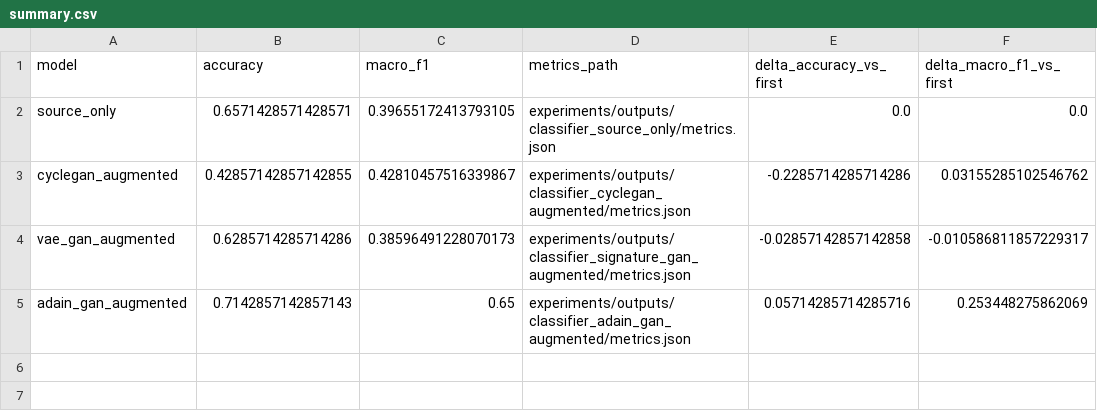
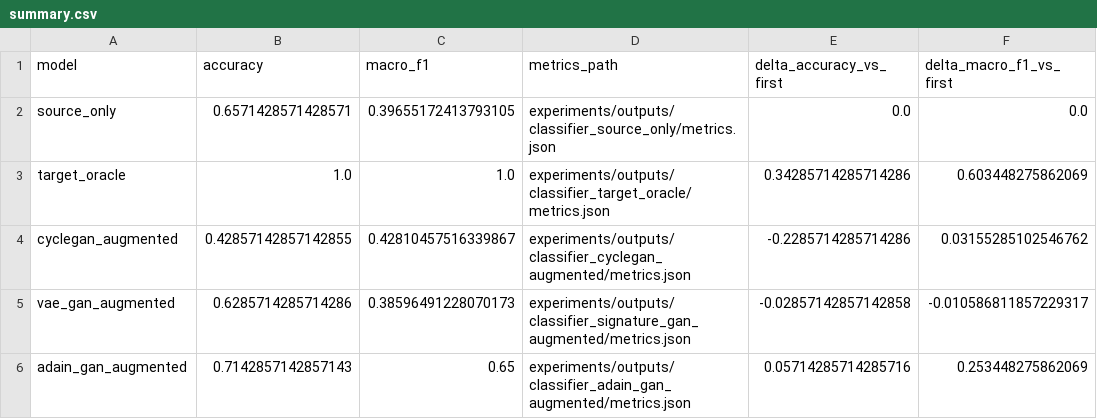
Before and after one commit to AlessiaMicieli26/EventHorizon_Track8, a CSV file: experiments/outputs/evaluation_multi/summary.csv, drawn as a sheet.

Commit message:
Add oracle model experiment

```diff
--- a/experiments/outputs/evaluation_multi/summary.csv
+++ b/experiments/outputs/evaluation_multi/summary.csv
@@ -2,2 +2,3 @@ model,accuracy,macro_f1,metrics_path,delta_accuracy_vs_first,delta_macro_f1_vs_f
 source_only,0.6571428571428571,0.39655172413793105,experiments/outputs/classifier_source_only/metrics.json,0.0,0.0
+target_oracle,1.0,1.0,experiments/outputs/classifier_target_oracle/metrics.json,0.34285714285714286,0.603448275862069
 cyclegan_augmented,0.42857142857142855,0.42810457516339867,experiments/outputs/classifier_cyclegan_augmented/metrics.json,-0.2285714285714286,0.03155285102546762
```
Also changed, not shown: 10 other files.
